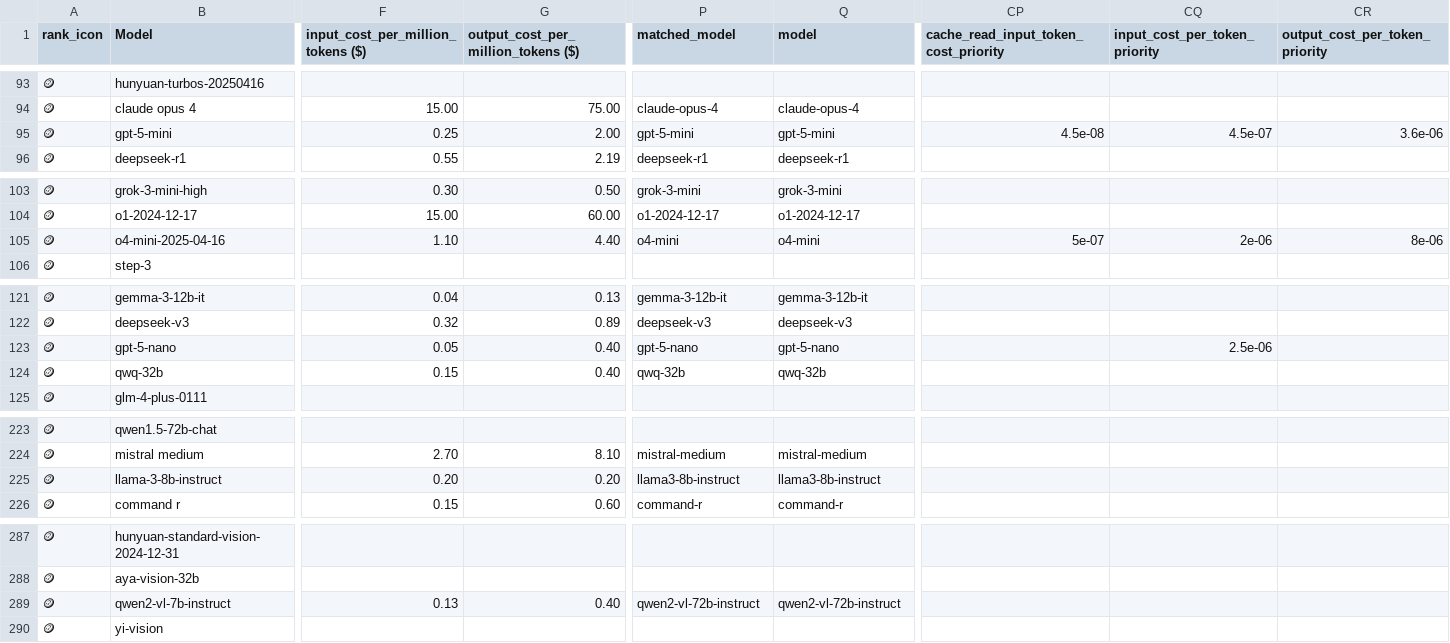
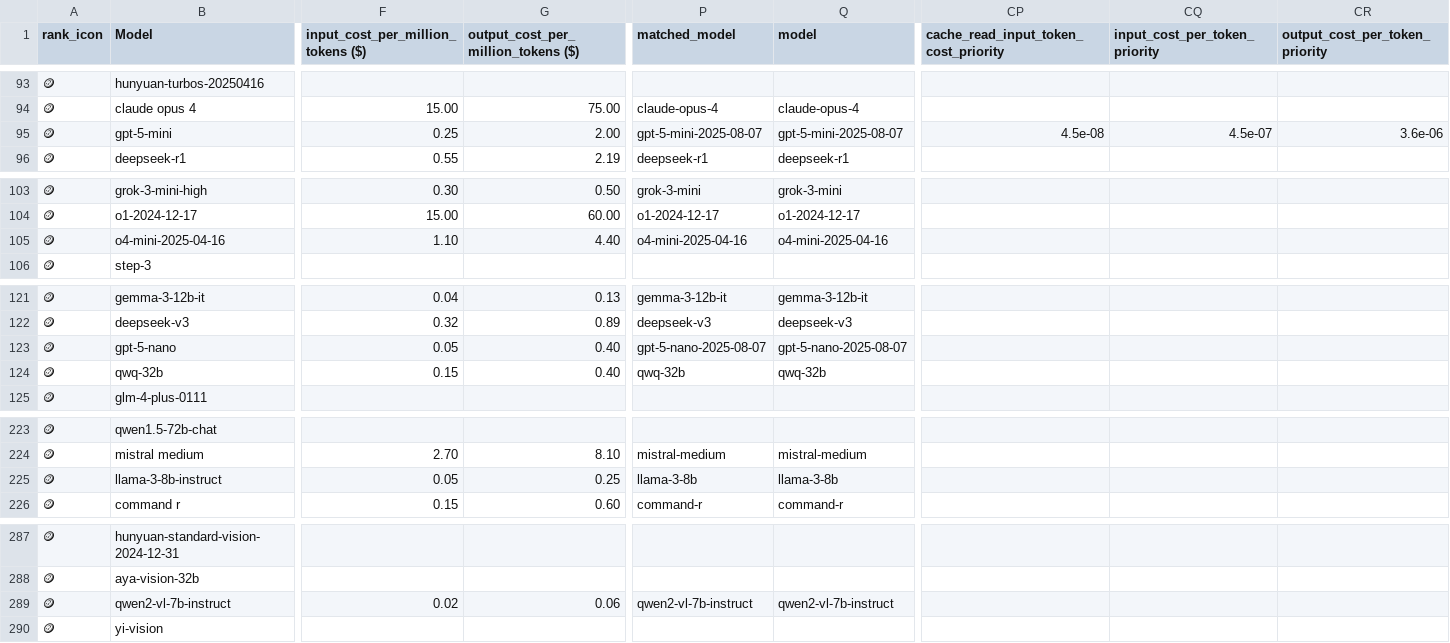
Before and after one commit to ZachLaik/compare-models, a CSV file: chatbot_arena_leaderboard_with_cost.csv, drawn as a sheet; only a part is shown, gaps mark what is left out; the diff covers the shown part only; the diff names each change by its address in the sheet, - before the commit and + after, or states it on an @@ line.

Commit message:
chore: daily leaderboard refresh [skip ci]

```diff
--- a/chatbot_arena_leaderboard_with_cost.csv
+++ b/chatbot_arena_leaderboard_with_cost.csv
-P95 (matched_model): gpt-5-mini
+P95 (matched_model): gpt-5-mini-2025-08-07
-Q95 (model): gpt-5-mini
+Q95 (model): gpt-5-mini-2025-08-07
-P105 (matched_model): o4-mini
+P105 (matched_model): o4-mini-2025-04-16
-Q105 (model): o4-mini
+Q105 (model): o4-mini-2025-04-16
-CP105: 5e-07
+CP105: (empty)
-CQ105 (input_cost_per_token_priority): 2e-06
+CQ105 (input_cost_per_token_priority): (empty)
-CR105 (output_cost_per_token_priority): 8e-06
+CR105 (output_cost_per_token_priority): (empty)
-P123 (matched_model): gpt-5-nano
+P123 (matched_model): gpt-5-nano-2025-08-07
-Q123 (model): gpt-5-nano
+Q123 (model): gpt-5-nano-2025-08-07
-CQ123 (input_cost_per_token_priority): 2.5e-06
+CQ123 (input_cost_per_token_priority): (empty)
-F225: 0.20
+F225: 0.05
-G225: 0.20
+G225: 0.25
-P225 (matched_model): llama3-8b-instruct
+P225 (matched_model): llama-3-8b
-Q225 (model): llama3-8b-instruct
+Q225 (model): llama-3-8b
-F289: 0.13
+F289: 0.02
-G289: 0.40
+G289: 0.06
-P289 (matched_model): qwen2-vl-72b-instruct
+P289 (matched_model): qwen2-vl-7b-instruct
-Q289 (model): qwen2-vl-72b-instruct
+Q289 (model): qwen2-vl-7b-instruct
```
Also changed, not shown: 11 edited cells elsewhere in this file, 1 other file.
